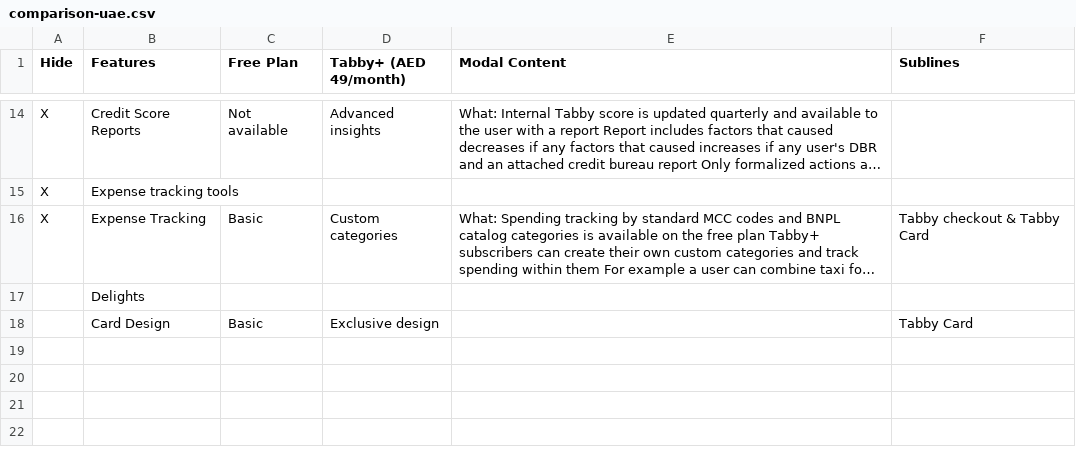
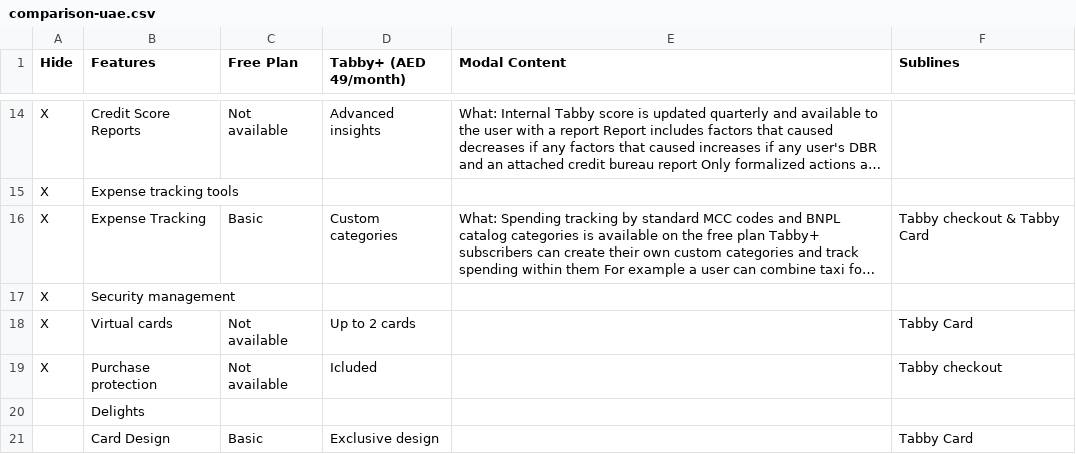
Before and after one commit to kayacheva-a/tabby-plus-promo, a CSV file: build/promo/comparison-uae.csv, drawn as a sheet; only a part is shown, gaps mark what is left out; long unchanged cells end in …; the diff names each change by its address in the sheet, - before the commit and + after, or states it on an @@ line.

Commit message:
Deploy user's updated UAE comparison table
- Apply changes made to build/promo/comparison-uae.csv
- Update table with latest content (20 lines)
- Deploy to production

```diff
--- a/build/promo/comparison-uae.csv
+++ b/build/promo/comparison-uae.csv
+row 17: X | Security management
+row 18: X | Virtual cards | Not available | Up to 2 cards |  | Tabby Card
+row 19: X | Purchase protection | Not available | Icluded |  | Tabby checkout
```
